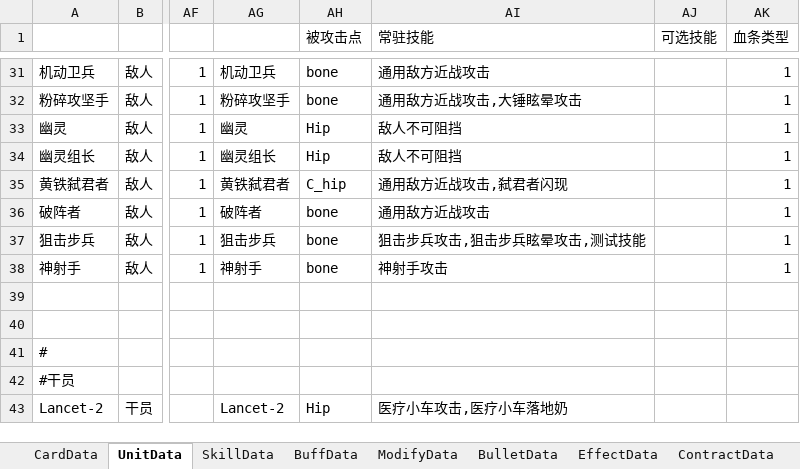
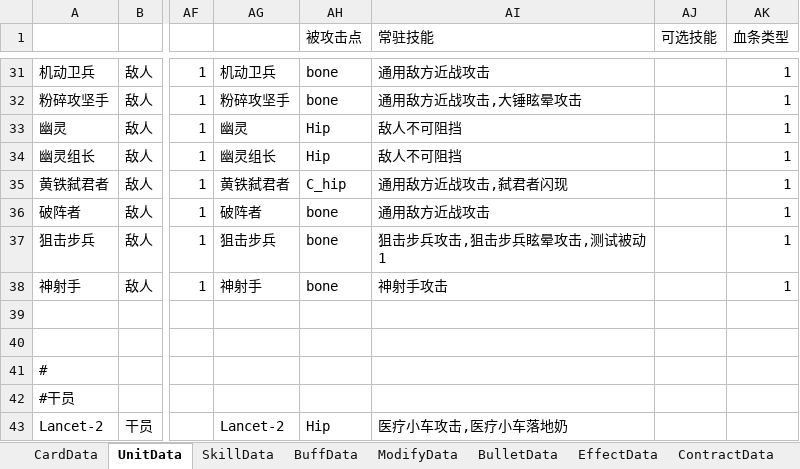
Before and after one commit to XR-857342619/ArkN, an Excel workbook: Excel/Main/battle.xlsx, sheet UnitData, drawn as a sheet; only a part is shown, gaps mark what is left out; values as stored, in another font and other column widths than the file's, no borders; the diff names each change by its address in the sheet, - before the commit and + after, or states it on an @@ line.

```diff
--- a/Excel/Main/battle.xlsx (sheet UnitData)
+++ b/Excel/Main/battle.xlsx (sheet UnitData)
-AI37 (常驻技能): 狙击步兵攻击,狙击步兵眩晕攻击,测试技能
+AI37 (常驻技能): 狙击步兵攻击,狙击步兵眩晕攻击,测试被动1
```
Also changed, not shown: sheet BuffData, sheet SkillData, Excel/Main/先锋.xlsx, Excel/一方通行/Mon3ter.xlsx, 13 other files.
